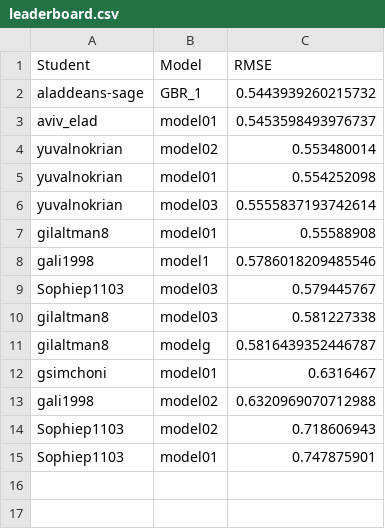
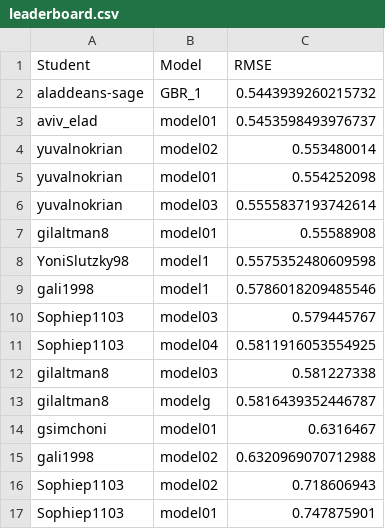
Before and after one commit to DSApps-2023/Class_Slides, a CSV file: leaderboard.csv, drawn as a sheet; the diff names each change by its address in the sheet, - before the commit and + after, or states it on an @@ line.

Commit message:
Updates leaderboard

```diff
--- a/leaderboard.csv
+++ b/leaderboard.csv
+row 8: YoniSlutzky98 | model1 | 0.5575352480609598
+row 11: Sophiep1103 | model04 | 0.5811916053554925
```
Also changed, not shown: 1 other file.
